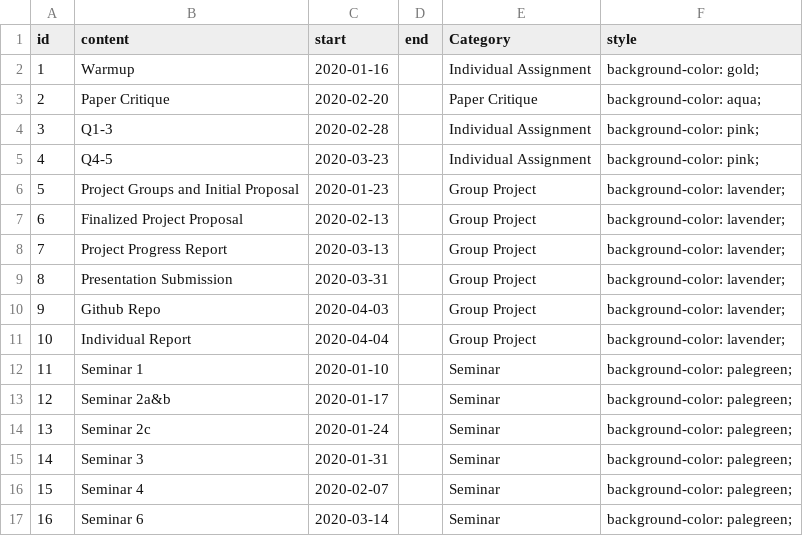
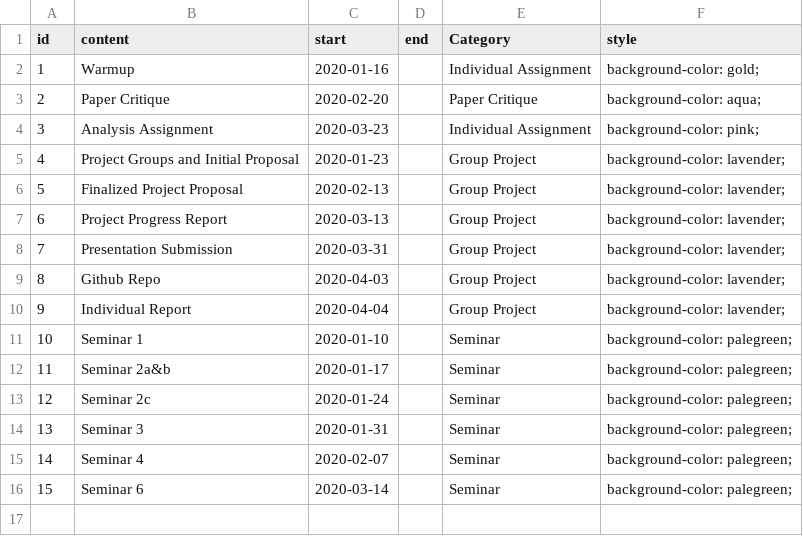
Before and after one commit to STAT540-UBC/STAT540-UBC.github.io, a CSV file: course-admin/assn_2020.csv, drawn as a sheet; removed rows and columns are numbered as before the commit, all else as after; the diff names each change by its address in the sheet, - before the commit and + after, or states it on an @@ line.

```diff
--- a/course-admin/assn_2020.csv
+++ b/course-admin/assn_2020.csv
-row 4: 3 | Q1-3 | 2020-02-28 |  | Individual Assignment | background-color: pink;
@@ column A (id) renumbered from row 4 down @@
-B4 (content): Q4-5
+B4 (content): Analysis Assignment
```
Also changed, not shown: 4 other files.
